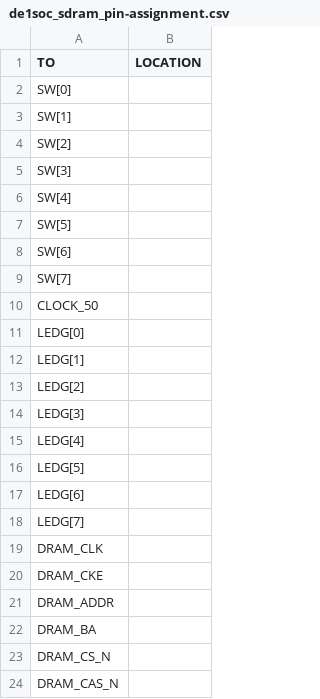
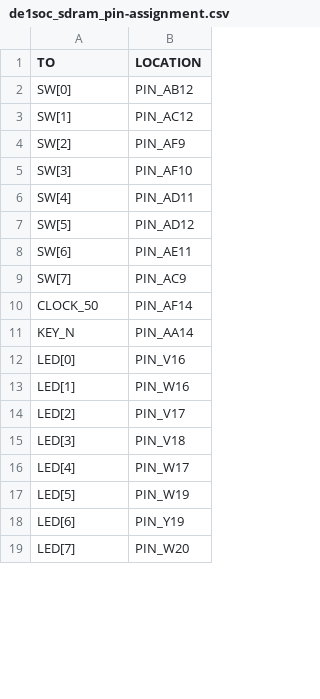
Before and after one commit to Rubusch/vhdl, a CSV file: nios2/nios2__sdram/de1soc_sdram_pin-assignment.csv, drawn as a sheet; only a part is shown; the diff covers the shown part only.

Commit message:
nios2: sdram - de1soc pin assignment set

```diff
--- a/nios2/nios2__sdram/de1soc_sdram_pin-assignment.csv
+++ b/nios2/nios2__sdram/de1soc_sdram_pin-assignment.csv
@@ -1,24 +1,19 @@
 TO,LOCATION
-SW[0],
-SW[1],
-SW[2],
-SW[3],
-SW[4],
-SW[5],
-SW[6],
-SW[7],
-CLOCK_50,
-LEDG[0],
-LEDG[1],
-LEDG[2],
-LEDG[3],
-LEDG[4],
-LEDG[5],
-LEDG[6],
-LEDG[7],
-DRAM_CLK,
-DRAM_CKE,
-DRAM_ADDR,
-DRAM_BA,
-DRAM_CS_N,
-DRAM_CAS_N,
+SW[0],PIN_AB12
+SW[1],PIN_AC12
+SW[2],PIN_AF9
+SW[3],PIN_AF10
+SW[4],PIN_AD11
+SW[5],PIN_AD12
+SW[6],PIN_AE11
+SW[7],PIN_AC9
+CLOCK_50,PIN_AF14
+KEY_N,PIN_AA14
+LED[0],PIN_V16
+LED[1],PIN_W16
+LED[2],PIN_V17
+LED[3],PIN_V18
+LED[4],PIN_W17
+LED[5],PIN_W19
+LED[6],PIN_Y19
+LED[7],PIN_W20
```
Also changed, not shown: 37 added rows and 4 edited cells elsewhere in this file.
